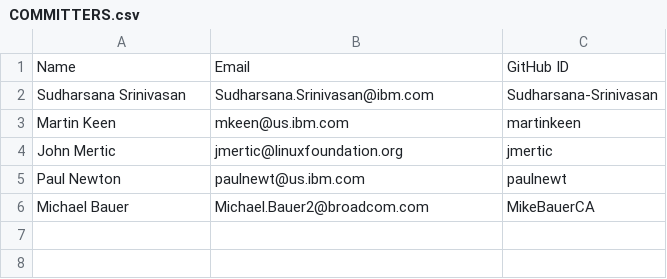
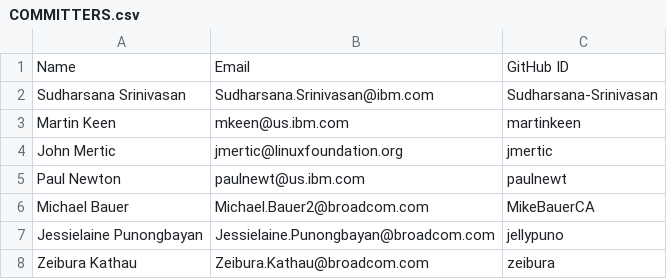
Before and after one commit to openmainframeproject/cobol-programming-course, a CSV file: COMMITTERS.csv, drawn as a sheet.

Commit message:
update committers
Signed-off-by: MikeBauerCA <35504792+MikeBauerCA@users.noreply.github.com>

```diff
--- a/COMMITTERS.csv
+++ b/COMMITTERS.csv
@@ -6 +6,3 @@ Paul Newton,paulnewt@us.ibm.com,paulnewt
 Michael Bauer,Michael.Bauer2@broadcom.com,MikeBauerCA
+Jessielaine Punongbayan,Jessielaine.Punongbayan@broadcom.com,jellypuno
+Zeibura Kathau,Zeibura.Kathau@broadcom.com,zeibura
```
